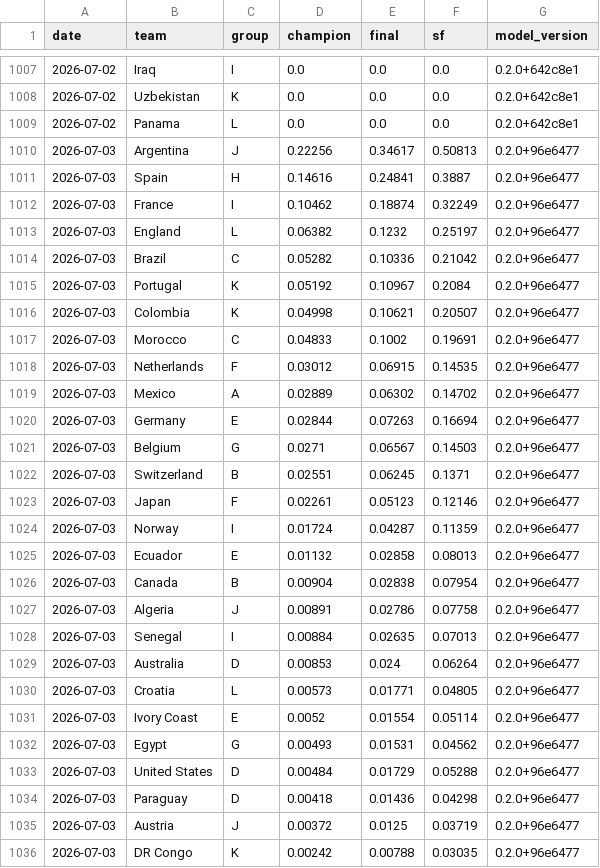
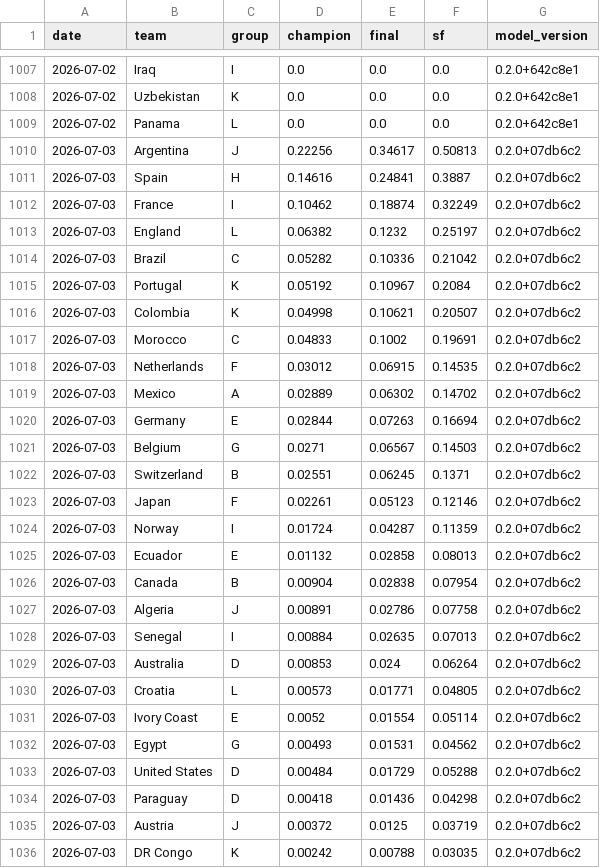
Before and after one commit to jonatyum/mundial-statistic, a CSV file: data/processed/champion_history.csv, drawn as a sheet; only a part is shown, gaps mark what is left out; the diff covers the shown part only.

```diff
--- a/data/processed/champion_history.csv
+++ b/data/processed/champion_history.csv
@@ -1009,28 +1009,28 @@ date,team,group,champion,final,sf,model_version
 2026-07-02,Panama,L,0.0,0.0,0.0,0.2.0+642c8e1
-2026-07-03,Argentina,J,0.22256,0.34617,0.50813,0.2.0+96e6477
-2026-07-03,Spain,H,0.14616,0.24841,0.3887,0.2.0+96e6477
-2026-07-03,France,I,0.10462,0.18874,0.32249,0.2.0+96e6477
-2026-07-03,England,L,0.06382,0.1232,0.25197,0.2.0+96e6477
-2026-07-03,Brazil,C,0.05282,0.10336,0.21042,0.2.0+96e6477
-2026-07-03,Portugal,K,0.05192,0.10967,0.2084,0.2.0+96e6477
-2026-07-03,Colombia,K,0.04998,0.10621,0.20507,0.2.0+96e6477
-2026-07-03,Morocco,C,0.04833,0.1002,0.19691,0.2.0+96e6477
-2026-07-03,Netherlands,F,0.03012,0.06915,0.14535,0.2.0+96e6477
-2026-07-03,Mexico,A,0.02889,0.06302,0.14702,0.2.0+96e6477
-2026-07-03,Germany,E,0.02844,0.07263,0.16694,0.2.0+96e6477
-2026-07-03,Belgium,G,0.0271,0.06567,0.14503,0.2.0+96e6477
-2026-07-03,Switzerland,B,0.02551,0.06245,0.1371,0.2.0+96e6477
-2026-07-03,Japan,F,0.02261,0.05123,0.12146,0.2.0+96e6477
-2026-07-03,Norway,I,0.01724,0.04287,0.11359,0.2.0+96e6477
-2026-07-03,Ecuador,E,0.01132,0.02858,0.08013,0.2.0+96e6477
-2026-07-03,Canada,B,0.00904,0.02838,0.07954,0.2.0+96e6477
-2026-07-03,Algeria,J,0.00891,0.02786,0.07758,0.2.0+96e6477
-2026-07-03,Senegal,I,0.00884,0.02635,0.07013,0.2.0+96e6477
-2026-07-03,Australia,D,0.00853,0.024,0.06264,0.2.0+96e6477
-2026-07-03,Croatia,L,0.00573,0.01771,0.04805,0.2.0+96e6477
-2026-07-03,Ivory Coast,E,0.0052,0.01554,0.05114,0.2.0+96e6477
-2026-07-03,Egypt,G,0.00493,0.01531,0.04562,0.2.0+96e6477
-2026-07-03,United States,D,0.00484,0.01729,0.05288,0.2.0+96e6477
-2026-07-03,Paraguay,D,0.00418,0.01436,0.04298,0.2.0+96e6477
-2026-07-03,Austria,J,0.00372,0.0125,0.03719,0.2.0+96e6477
-2026-07-03,DR Congo,K,0.00242,0.00788,0.03035,0.2.0+96e6477
+2026-07-03,Argentina,J,0.22256,0.34617,0.50813,0.2.0+07db6c2
+2026-07-03,Spain,H,0.14616,0.24841,0.3887,0.2.0+07db6c2
+2026-07-03,France,I,0.10462,0.18874,0.32249,0.2.0+07db6c2
+2026-07-03,England,L,0.06382,0.1232,0.25197,0.2.0+07db6c2
+2026-07-03,Brazil,C,0.05282,0.10336,0.21042,0.2.0+07db6c2
+2026-07-03,Portugal,K,0.05192,0.10967,0.2084,0.2.0+07db6c2
+2026-07-03,Colombia,K,0.04998,0.10621,0.20507,0.2.0+07db6c2
+2026-07-03,Morocco,C,0.04833,0.1002,0.19691,0.2.0+07db6c2
+2026-07-03,Netherlands,F,0.03012,0.06915,0.14535,0.2.0+07db6c2
+2026-07-03,Mexico,A,0.02889,0.06302,0.14702,0.2.0+07db6c2
+2026-07-03,Germany,E,0.02844,0.07263,0.16694,0.2.0+07db6c2
+2026-07-03,Belgium,G,0.0271,0.06567,0.14503,0.2.0+07db6c2
+2026-07-03,Switzerland,B,0.02551,0.06245,0.1371,0.2.0+07db6c2
+2026-07-03,Japan,F,0.02261,0.05123,0.12146,0.2.0+07db6c2
+2026-07-03,Norway,I,0.01724,0.04287,0.11359,0.2.0+07db6c2
+2026-07-03,Ecuador,E,0.01132,0.02858,0.08013,0.2.0+07db6c2
+2026-07-03,Canada,B,0.00904,0.02838,0.07954,0.2.0+07db6c2
+2026-07-03,Algeria,J,0.00891,0.02786,0.07758,0.2.0+07db6c2
+2026-07-03,Senegal,I,0.00884,0.02635,0.07013,0.2.0+07db6c2
+2026-07-03,Australia,D,0.00853,0.024,0.06264,0.2.0+07db6c2
+2026-07-03,Croatia,L,0.00573,0.01771,0.04805,0.2.0+07db6c2
+2026-07-03,Ivory Coast,E,0.0052,0.01554,0.05114,0.2.0+07db6c2
+2026-07-03,Egypt,G,0.00493,0.01531,0.04562,0.2.0+07db6c2
+2026-07-03,United States,D,0.00484,0.01729,0.05288,0.2.0+07db6c2
+2026-07-03,Paraguay,D,0.00418,0.01436,0.04298,0.2.0+07db6c2
+2026-07-03,Austria,J,0.00372,0.0125,0.03719,0.2.0+07db6c2
+2026-07-03,DR Congo,K,0.00242,0.00788,0.03035,0.2.0+07db6c2
```
Also changed, not shown: 21 edited cells elsewhere in this file, data/processed/match_forecasts.csv, 2 other files.
